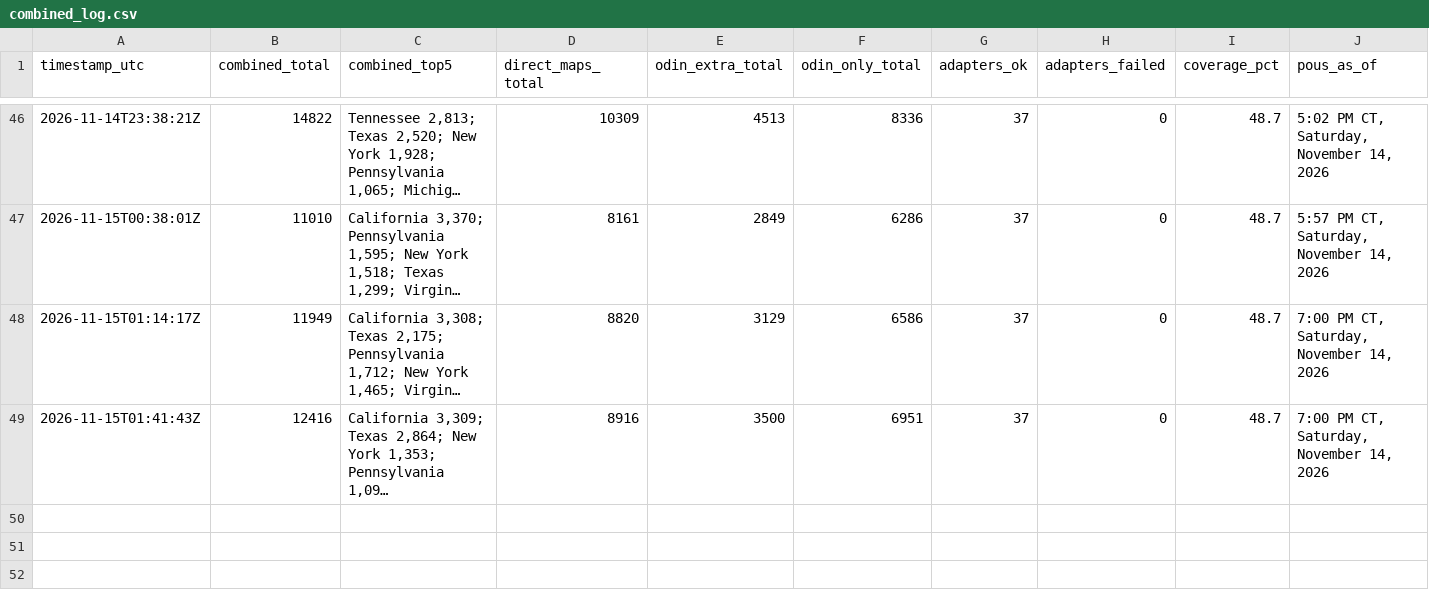
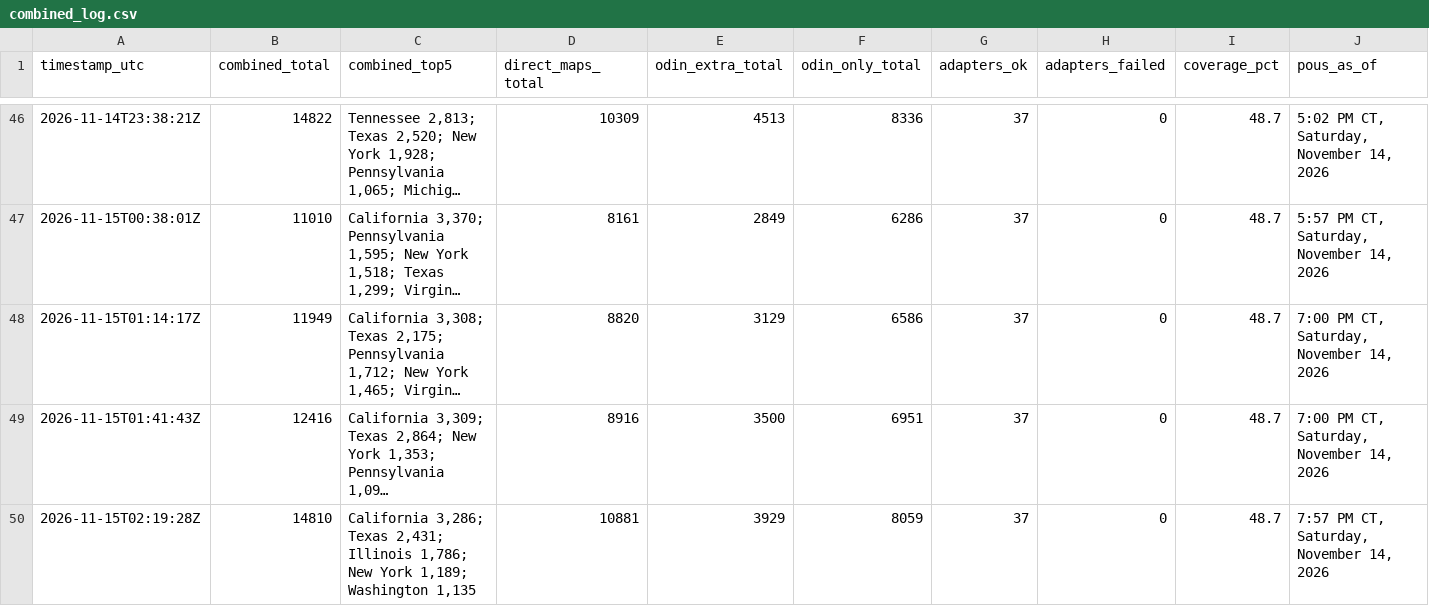
Before and after one commit to MarcusTravis/power-outage-map, a CSV file: shadow/combined_log.csv, drawn as a sheet; only a part is shown, gaps mark what is left out; long unchanged cells end in …; rows hold the shown columns only; the diff names each change by its address in the sheet, - before the commit and + after, or states it on an @@ line.

```diff
--- a/shadow/combined_log.csv
+++ b/shadow/combined_log.csv
+row 50: 2026-11-15T02:19:28Z | 14810 | California 3,286; Texas 2,431; Illinois 1,786; New York 1,189; Washington 1,135 | 10881 | 3929 | 8059 | 37 | 0 | 48.7 | 7:57 PM CT, Saturday, November 14, 2026
```
Also changed, not shown: 1 other file.
